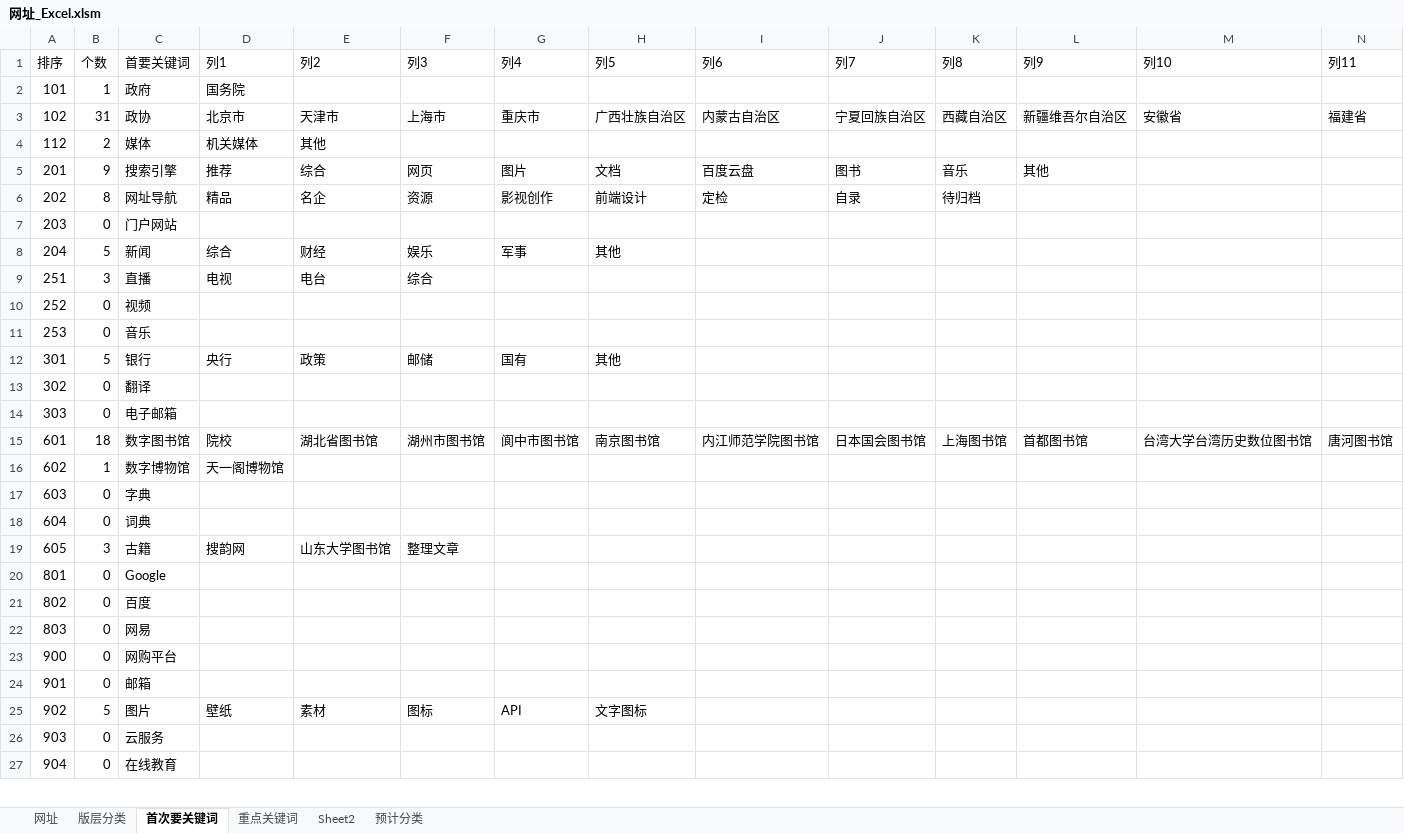
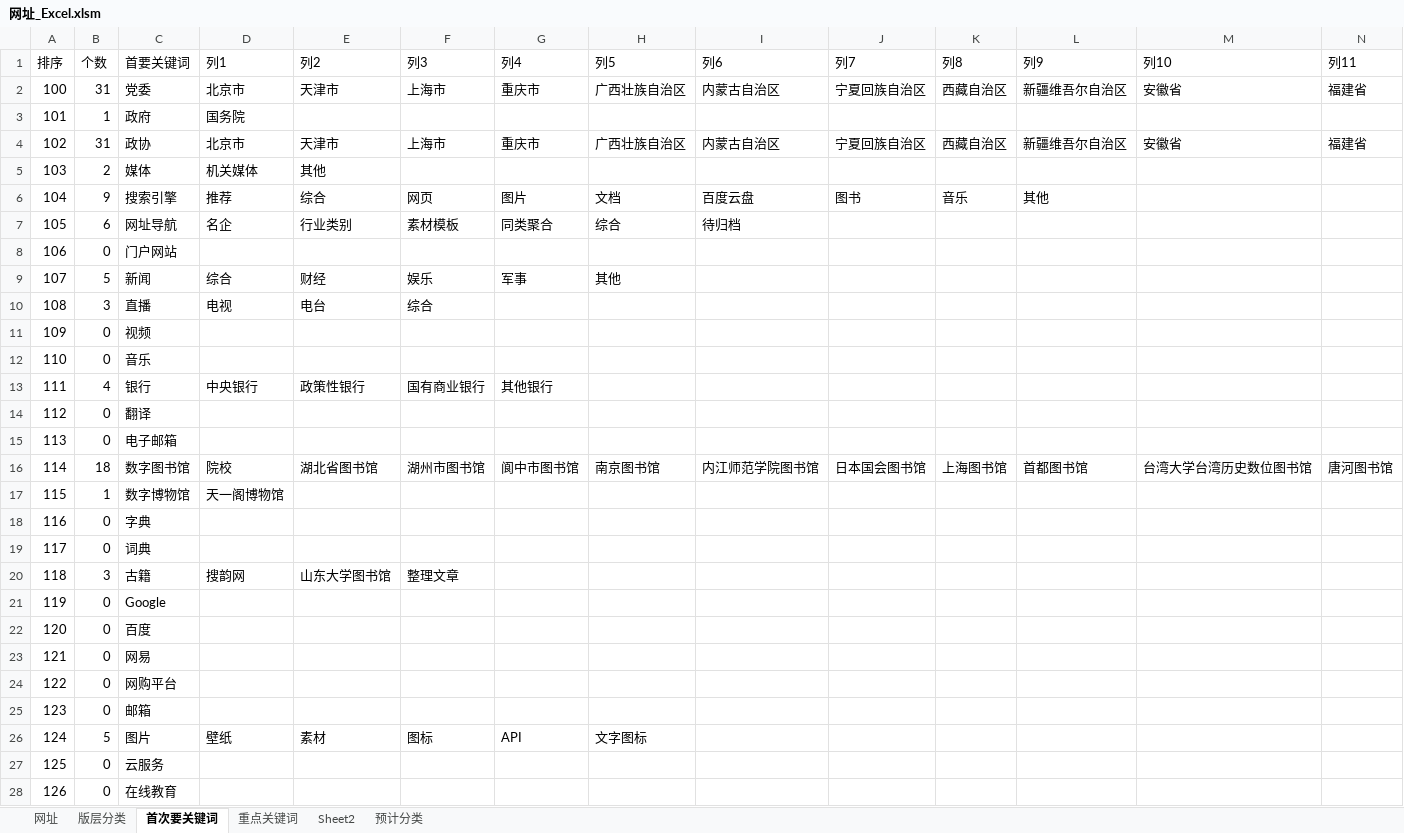
Before and after one commit to seymour-zx/zhengxie.info, an Excel workbook: common/py/csv/网址_Excel.xlsm, sheet 首次要关键词, drawn as a sheet; only a part is shown; values as stored, in another font and other column widths than the file's, no borders; table styles not drawn; removed rows and columns are numbered as before the commit, all else as after; rows hold the shown columns only; the diff covers the shown part only; the diff names each change by its address in the sheet, - before the commit and + after, or states it on an @@ line.

```diff
--- a/common/py/csv/网址_Excel.xlsm (sheet 首次要关键词)
+++ b/common/py/csv/网址_Excel.xlsm (sheet 首次要关键词)
+row 2: 100 | 31 | 党委 | 北京市 | 天津市 | 上海市 | 重庆市 | 广西壮族自治区 | 内蒙古自治区 | 宁夏回族自治区 | 西藏自治区 | 新疆维吾尔自治区 | 安徽省 | 福建省
-A5 (排序): 112
+A5 (排序): 103
-A6 (排序): 201
+A6 (排序): 104
-row 6: 202 | 8 | 网址导航 | 精品 | 名企 | 资源 | 影视创作 | 前端设计 | 定检 | 自录 | 待归档
+row 7: 105 | 6 | 网址导航 | 名企 | 行业类别 | 素材模板 | 同类聚合 | 综合 | 待归档
-A8 (排序): 203
+A8 (排序): 106
-A9 (排序): 204
+A9 (排序): 107
-A10 (排序): 251
+A10 (排序): 108
-A11 (排序): 252
+A11 (排序): 109
-A12 (排序): 253
+A12 (排序): 110
-row 12: 301 | 5 | 银行 | 央行 | 政策 | 邮储 | 国有 | 其他
+row 13: 111 | 4 | 银行 | 中央银行 | 政策性银行 | 国有商业银行 | 其他银行
-A14 (排序): 302
+A14 (排序): 112
-A15 (排序): 303
+A15 (排序): 113
-A16 (排序): 601
+A16 (排序): 114
-A17 (排序): 602
+A17 (排序): 115
-A18 (排序): 603
+A18 (排序): 116
-A19 (排序): 604
+A19 (排序): 117
-A20 (排序): 605
+A20 (排序): 118
-A21 (排序): 801
+A21 (排序): 119
-A22 (排序): 802
+A22 (排序): 120
-A23 (排序): 803
+A23 (排序): 121
-A24 (排序): 900
+A24 (排序): 122
-A25 (排序): 901
+A25 (排序): 123
-A26 (排序): 902
+A26 (排序): 124
-A27 (排序): 903
+A27 (排序): 125
-A28 (排序): 904
+A28 (排序): 126
```
Also changed, not shown: 1 removed row and 7 edited cells elsewhere in this sheet, sheet 网址, sheet Sheet2, sheet 版层分类, sheet 重点关键词, formulas that keep their value, 14 other files.
